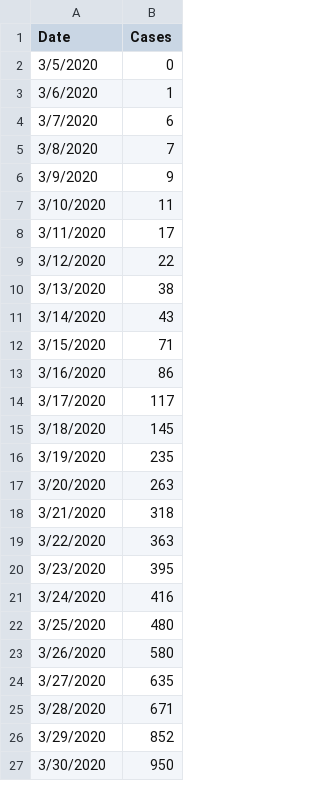
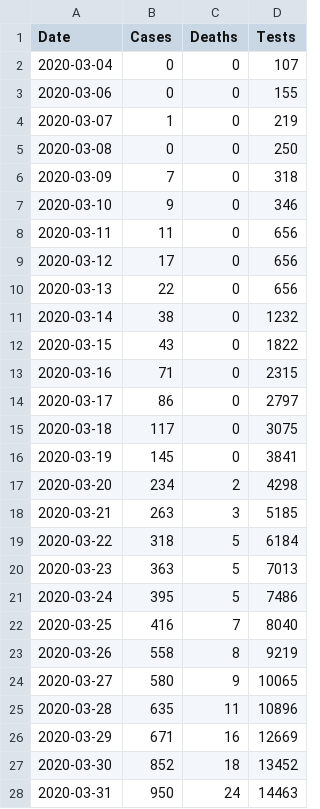
Before and after one commit to krmnino/COVID19_DataTool, a CSV file: peru_data.csv, drawn as a sheet; only a part is shown; removed rows and columns are numbered as before the commit, all else as after; the diff covers the shown part only; the diff names each change by its address in the sheet, - before the commit and + after, or states it on an @@ line.

```diff
--- a/peru_data.csv
+++ b/peru_data.csv
+column C (Deaths), row 2: 0; row 4: 0; rows 6-16: all 0; rows 18-22: 3 | 5 | 5 | 5 | 7; rows 24-28: 9 | 11 | 16 | 18 | 24
+column D (Tests), row 2: 107; row 4: 219; rows 6-16: 318 | 346 | 656 | 656 | 656 | 1232 | 1822 | 2315 | 2797 | 3075 | 3841; rows 18-22: 5185 | 6184 | 7013 | 7486 | 8040; rows 24-28: 10065 | 10896 | 12669 | 13452 | 14463
-A2 (Date): 3/5/2020
+A2 (Date): 2020-03-04
+row 3: 2020-03-06 | 0 | 0 | 155
-A4 (Date): 3/6/2020
+A4 (Date): 2020-03-07
-row 4: 3/7/2020 | 6
+row 5: 2020-03-08 | 0 | 0 | 250
-A6 (Date): 3/8/2020
+A6 (Date): 2020-03-09
-A7 (Date): 3/9/2020
+A7 (Date): 2020-03-10
-A8 (Date): 3/10/2020
+A8 (Date): 2020-03-11
-A9 (Date): 3/11/2020
+A9 (Date): 2020-03-12
-A10 (Date): 3/12/2020
+A10 (Date): 2020-03-13
-A11 (Date): 3/13/2020
+A11 (Date): 2020-03-14
-A12 (Date): 3/14/2020
+A12 (Date): 2020-03-15
-A13 (Date): 3/15/2020
+A13 (Date): 2020-03-16
-A14 (Date): 3/16/2020
+A14 (Date): 2020-03-17
-A15 (Date): 3/17/2020
+A15 (Date): 2020-03-18
-A16 (Date): 3/18/2020
+A16 (Date): 2020-03-19
-row 16: 3/19/2020 | 235
+row 17: 2020-03-20 | 234 | 2 | 4298
-A18 (Date): 3/20/2020
+A18 (Date): 2020-03-21
-A19 (Date): 3/21/2020
+A19 (Date): 2020-03-22
-A20 (Date): 3/22/2020
+A20 (Date): 2020-03-23
-A21 (Date): 3/23/2020
+A21 (Date): 2020-03-24
-A22 (Date): 3/24/2020
+A22 (Date): 2020-03-25
-row 22: 3/25/2020 | 480
+row 23: 2020-03-26 | 558 | 8 | 9219
-A24 (Date): 3/26/2020
+A24 (Date): 2020-03-27
-A25 (Date): 3/27/2020
+A25 (Date): 2020-03-28
-A26 (Date): 3/28/2020
+A26 (Date): 2020-03-29
-A27 (Date): 3/29/2020
+A27 (Date): 2020-03-30
-A28 (Date): 3/30/2020
+A28 (Date): 2020-03-31
```
Also changed, not shown: 3 added rows, 2 removed rows and 39 edited cells elsewhere in this file, usa_data.csv.
